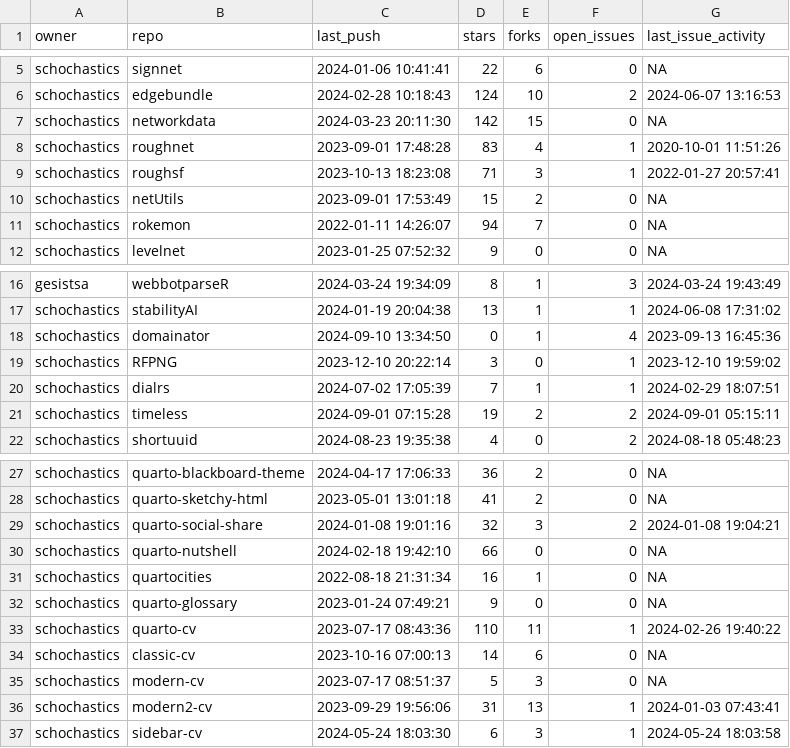
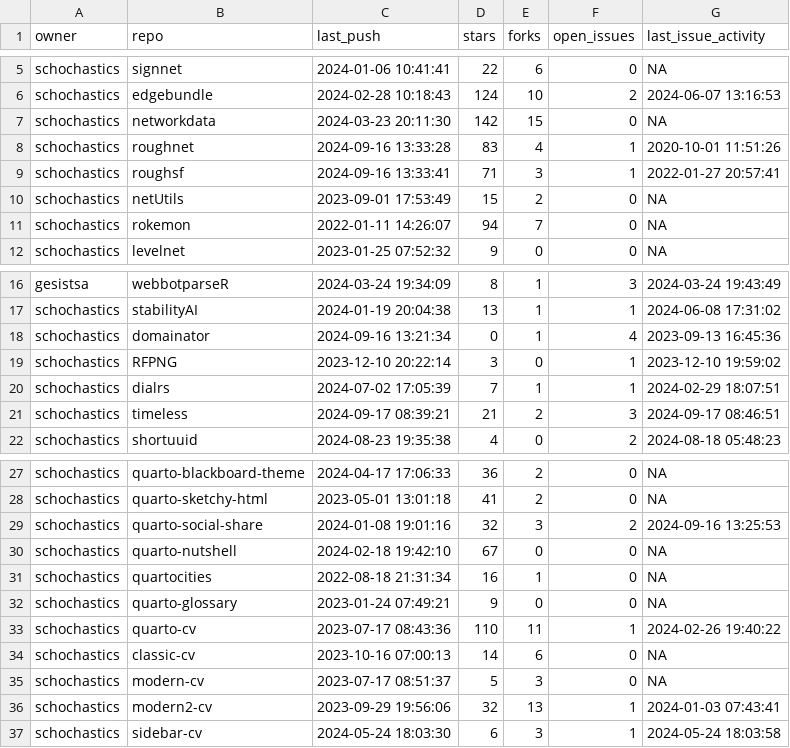
Before and after one commit to schochastics/gh-dashboard, a CSV file: current_week.csv, drawn as a sheet; only a part is shown, gaps mark what is left out.

```diff
--- a/current_week.csv
+++ b/current_week.csv
@@ -7,4 +7,4 @@
 "schochastics","networkdata",2024-03-23 20:11:30,142,15,0,NA
-"schochastics","roughnet",2023-09-01 17:48:28,83,4,1,2020-10-01 11:51:26
-"schochastics","roughsf",2023-10-13 18:23:08,71,3,1,2022-01-27 20:57:41
+"schochastics","roughnet",2024-09-16 13:33:28,83,4,1,2020-10-01 11:51:26
+"schochastics","roughsf",2024-09-16 13:33:41,71,3,1,2022-01-27 20:57:41
 "schochastics","netUtils",2023-09-01 17:53:49,15,2,0,NA
@@ -17,6 +17,6 @@
 "schochastics","stabilityAI",2024-01-19 20:04:38,13,1,1,2024-06-08 17:31:02
-"schochastics","domainator",2024-09-10 13:34:50,0,1,4,2023-09-13 16:45:36
+"schochastics","domainator",2024-09-16 13:21:34,0,1,4,2023-09-13 16:45:36
 "schochastics","RFPNG",2023-12-10 20:22:14,3,0,1,2023-12-10 19:59:02
 "schochastics","dialrs",2024-07-02 17:05:39,7,1,1,2024-02-29 18:07:51
-"schochastics","timeless",2024-09-01 07:15:28,19,2,2,2024-09-01 05:15:11
+"schochastics","timeless",2024-09-17 08:39:21,21,2,3,2024-09-17 08:46:51
 "schochastics","shortuuid",2024-08-23 19:35:38,4,0,2,2024-08-18 05:48:23
@@ -28,4 +28,4 @@
 "schochastics","quarto-sketchy-html",2023-05-01 13:01:18,41,2,0,NA
-"schochastics","quarto-social-share",2024-01-08 19:01:16,32,3,2,2024-01-08 19:04:21
-"schochastics","quarto-nutshell",2024-02-18 19:42:10,66,0,0,NA
+"schochastics","quarto-social-share",2024-01-08 19:01:16,32,3,2,2024-09-16 13:25:53
+"schochastics","quarto-nutshell",2024-02-18 19:42:10,67,0,0,NA
 "schochastics","quartocities",2022-08-18 21:31:34,16,1,0,NA
@@ -35,3 +35,3 @@
 "schochastics","modern-cv",2023-07-17 08:51:37,5,3,0,NA
-"schochastics","modern2-cv",2023-09-29 19:56:06,31,13,1,2024-01-03 07:43:41
+"schochastics","modern2-cv",2023-09-29 19:56:06,32,13,1,2024-01-03 07:43:41
 "schochastics","sidebar-cv",2024-05-24 18:03:30,6,3,1,2024-05-24 18:03:58
```
Also changed, not shown: last_week.csv.
